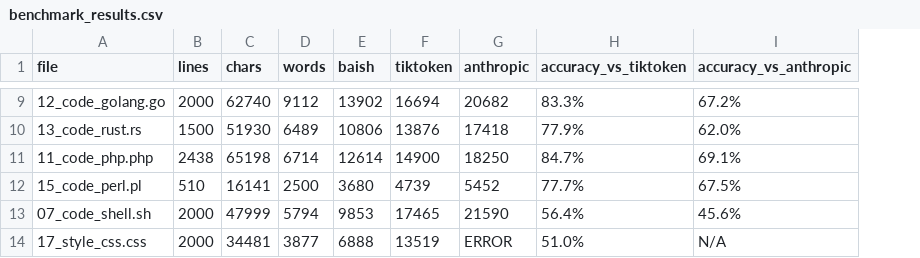
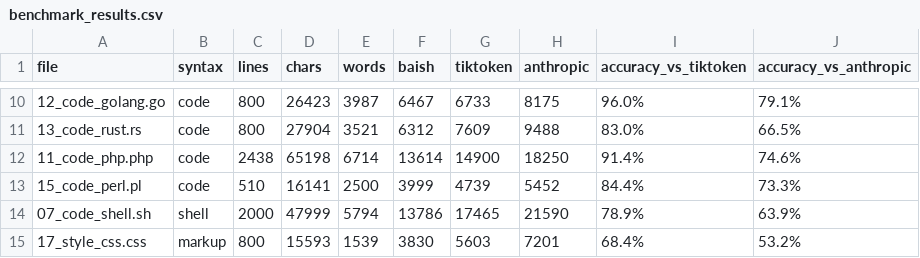
Before and after one commit to pforret/baish, a CSV file: benchmarks/benchmark_results.csv, drawn as a sheet; only a part is shown, gaps mark what is left out; addresses are those after the commit; the diff covers the shown part only; the diff names each change by its address in the sheet, - before the commit and + after, or states it on an @@ line.

Commit message:
ADD: anthropic_cache.txt, MOD: 12_code_golang.go 13_code_rust.rs 14_code_typescript.ts 16_markup_html.html 17_style_css.css benchmark.sh benchmark_results.csv

```diff
--- a/benchmarks/benchmark_results.csv
+++ b/benchmarks/benchmark_results.csv
+column B (syntax), rows 10-15: code | code | code | code | shell | markup
-C10 (lines): 2000
+C10 (lines): 800
-D10 (chars): 62740
+D10 (chars): 26423
-E10 (words): 9112
+E10 (words): 3987
-F10 (baish): 13902
+F10 (baish): 6467
-G10 (tiktoken): 16694
+G10 (tiktoken): 6733
-H10 (anthropic): 20682
+H10 (anthropic): 8175
-I10 (accuracy_vs_tiktoken): 83.3%
+I10 (accuracy_vs_tiktoken): 96.0%
-J10 (accuracy_vs_anthropic): 67.2%
+J10 (accuracy_vs_anthropic): 79.1%
-C11 (lines): 1500
+C11 (lines): 800
-D11 (chars): 51930
+D11 (chars): 27904
-E11 (words): 6489
+E11 (words): 3521
-F11 (baish): 10806
+F11 (baish): 6312
-G11 (tiktoken): 13876
+G11 (tiktoken): 7609
-H11 (anthropic): 17418
+H11 (anthropic): 9488
-I11 (accuracy_vs_tiktoken): 77.9%
+I11 (accuracy_vs_tiktoken): 83.0%
-J11 (accuracy_vs_anthropic): 62.0%
+J11 (accuracy_vs_anthropic): 66.5%
-F12 (baish): 12614
+F12 (baish): 13614
-I12 (accuracy_vs_tiktoken): 84.7%
+I12 (accuracy_vs_tiktoken): 91.4%
-J12 (accuracy_vs_anthropic): 69.1%
+J12 (accuracy_vs_anthropic): 74.6%
-F13 (baish): 3680
+F13 (baish): 3999
-I13 (accuracy_vs_tiktoken): 77.7%
+I13 (accuracy_vs_tiktoken): 84.4%
-J13 (accuracy_vs_anthropic): 67.5%
+J13 (accuracy_vs_anthropic): 73.3%
-F14 (baish): 9853
+F14 (baish): 13786
-I14 (accuracy_vs_tiktoken): 56.4%
+I14 (accuracy_vs_tiktoken): 78.9%
-J14 (accuracy_vs_anthropic): 45.6%
+J14 (accuracy_vs_anthropic): 63.9%
-C15 (lines): 2000
+C15 (lines): 800
-D15 (chars): 34481
+D15 (chars): 15593
-E15 (words): 3877
+E15 (words): 1539
-F15 (baish): 6888
+F15 (baish): 3830
-G15 (tiktoken): 13519
+G15 (tiktoken): 5603
-H15 (anthropic): ERROR
+H15 (anthropic): 7201
-I15 (accuracy_vs_tiktoken): 51.0%
+I15 (accuracy_vs_tiktoken): 68.4%
-J15 (accuracy_vs_anthropic): N/A
+J15 (accuracy_vs_anthropic): 53.2%
```
Also changed, not shown: 1 added row and 53 edited cells elsewhere in this file, 7 other files.
